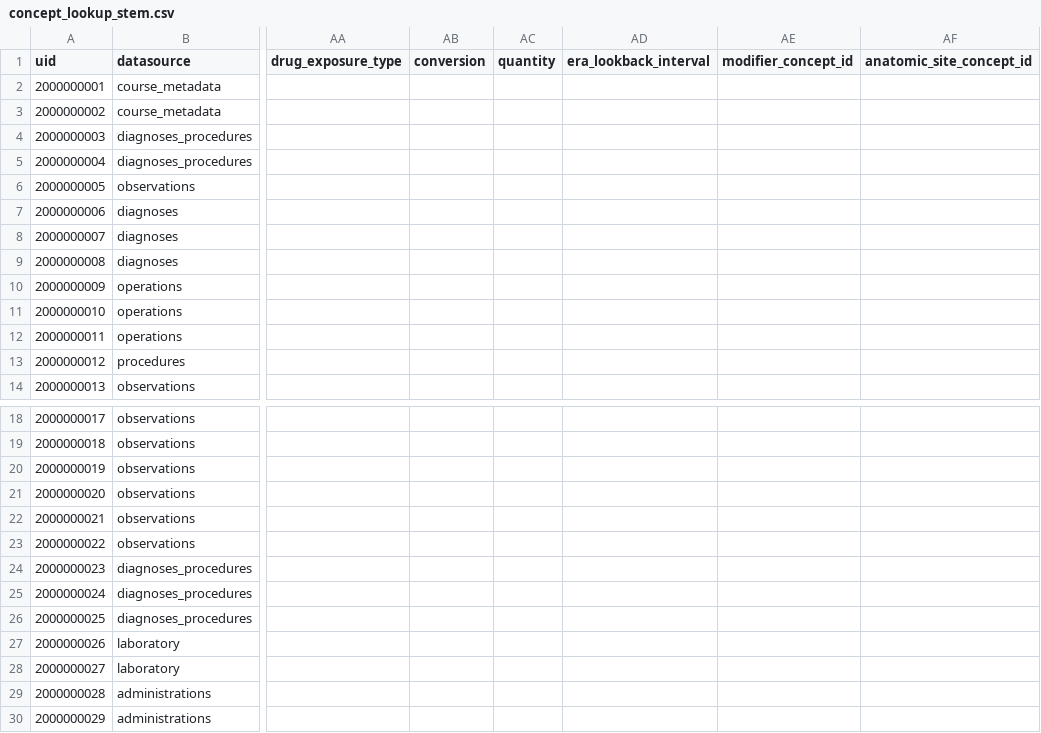
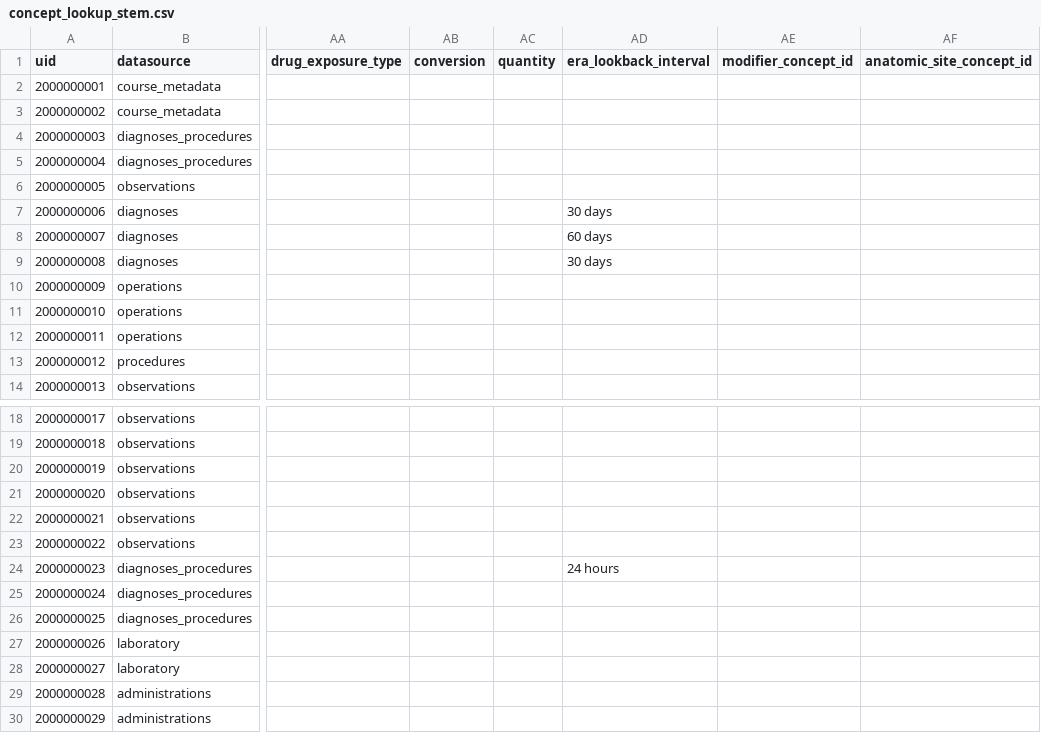
Before and after one commit to INCEPTdk/omop_etl, a CSV file: etl/csv/concept_lookup_stem.csv, drawn as a sheet; only a part is shown, gaps mark what is left out; the diff names each change by its address in the sheet, - before the commit and + after, or states it on an @@ line.

Commit message:
add lookback intervals for conditions in concept_lookup_stem

```diff
--- a/etl/csv/concept_lookup_stem.csv
+++ b/etl/csv/concept_lookup_stem.csv
-AD7 (era_lookback_interval): (empty)
+AD7 (era_lookback_interval): 30 days
-AD8 (era_lookback_interval): (empty)
+AD8 (era_lookback_interval): 60 days
-AD9 (era_lookback_interval): (empty)
+AD9 (era_lookback_interval): 30 days
-AD24 (era_lookback_interval): (empty)
+AD24 (era_lookback_interval): 24 hours
```
